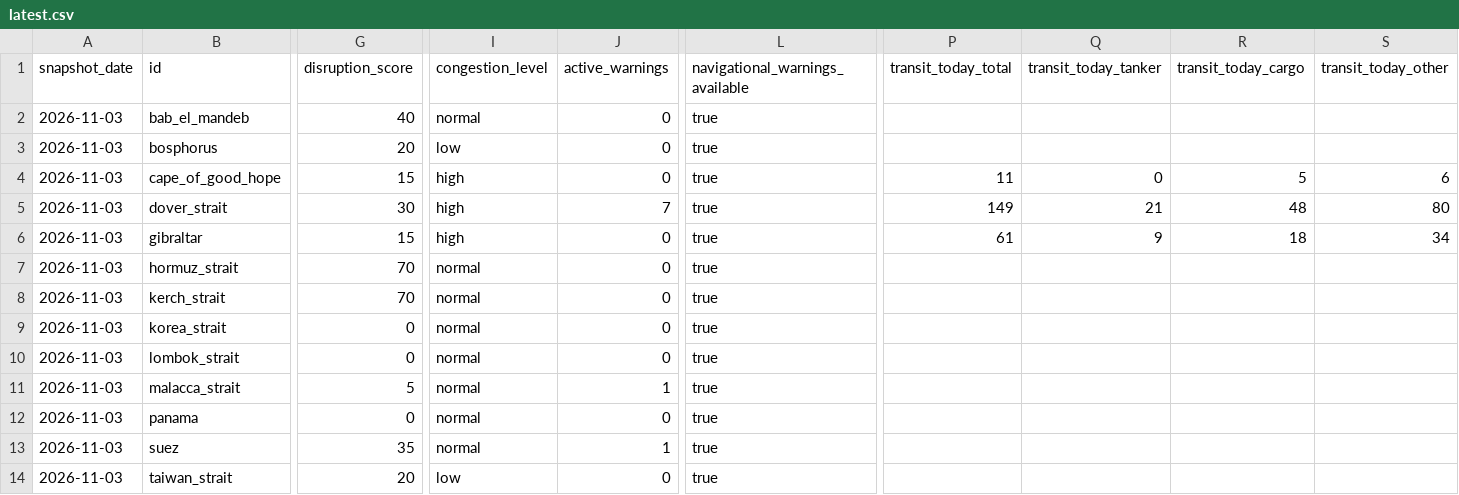
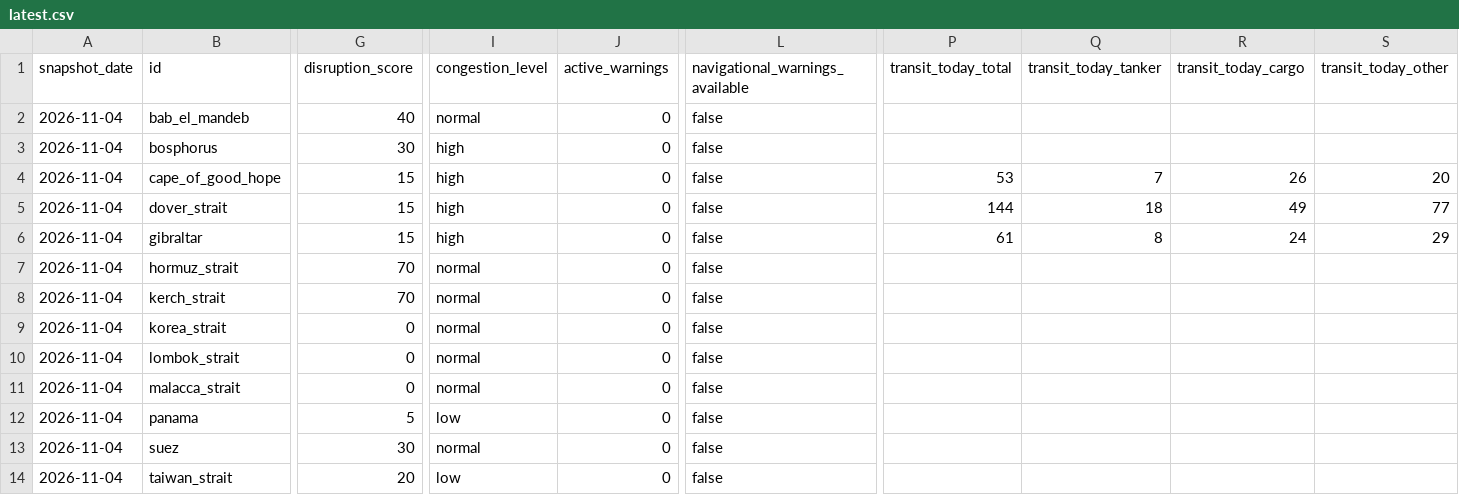
Before and after one commit to ma67-ex/world-monitor, a CSV file: public/data/v1/chokepoints/latest.csv, drawn as a sheet; only a part is shown, gaps mark what is left out; the diff covers the shown part only; the diff names each change by its address in the sheet, - before the commit and + after, or states it on an @@ line.

```diff
--- a/public/data/v1/chokepoints/latest.csv
+++ b/public/data/v1/chokepoints/latest.csv
-A2:A14 (snapshot_date): 2026-11-03
+A2:A14 (snapshot_date): 2026-11-04
-L2:L14 (navigational_warnings_available): true
+L2:L14 (navigational_warnings_available): false
-G3 (disruption_score): 20
+G3 (disruption_score): 30
-I3 (congestion_level): low
+I3 (congestion_level): high
-P4 (transit_today_total): 11
+P4 (transit_today_total): 53
-Q4 (transit_today_tanker): 0
+Q4 (transit_today_tanker): 7
-R4 (transit_today_cargo): 5
+R4 (transit_today_cargo): 26
-S4 (transit_today_other): 6
+S4 (transit_today_other): 20
-G5 (disruption_score): 30
+G5 (disruption_score): 15
-J5 (active_warnings): 7
+J5 (active_warnings): 0
-P5 (transit_today_total): 149
+P5 (transit_today_total): 144
-Q5 (transit_today_tanker): 21
+Q5 (transit_today_tanker): 18
-R5 (transit_today_cargo): 48
+R5 (transit_today_cargo): 49
-S5 (transit_today_other): 80
+S5 (transit_today_other): 77
-Q6 (transit_today_tanker): 9
+Q6 (transit_today_tanker): 8
-R6 (transit_today_cargo): 18
+R6 (transit_today_cargo): 24
-S6 (transit_today_other): 34
+S6 (transit_today_other): 29
-G11 (disruption_score): 5
+G11 (disruption_score): 0
-J11 (active_warnings): 1
+J11 (active_warnings): 0
-G12 (disruption_score): 0
+G12 (disruption_score): 5
-I12 (congestion_level): normal
+I12 (congestion_level): low
-G13 (disruption_score): 35
+G13 (disruption_score): 30
-J13 (active_warnings): 1
+J13 (active_warnings): 0
```
Also changed, not shown: 2 edited cells elsewhere in this file, 4 other files.
